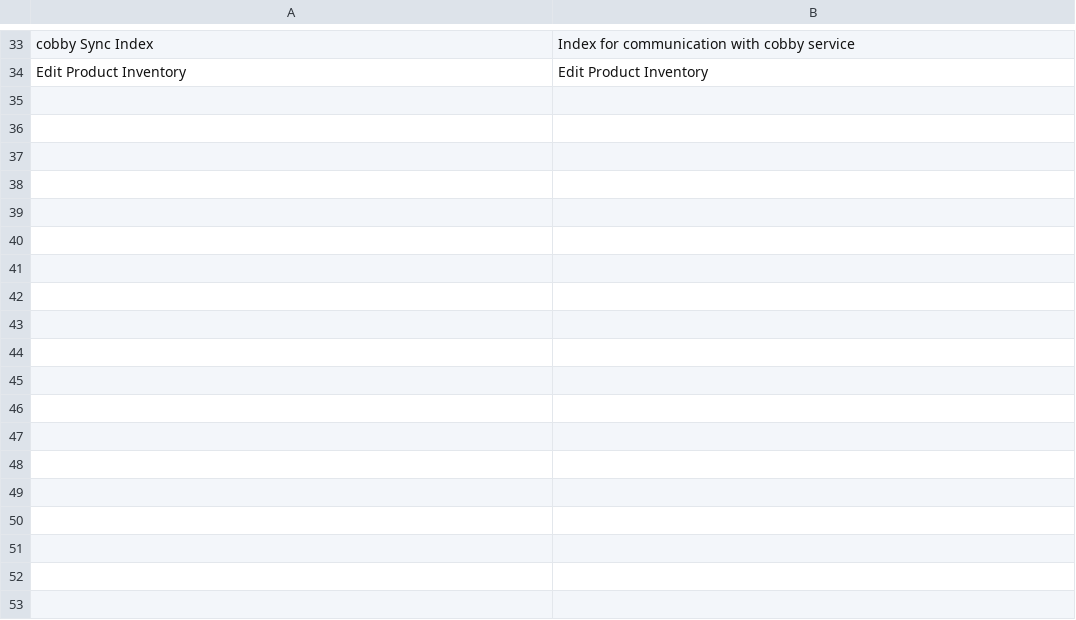
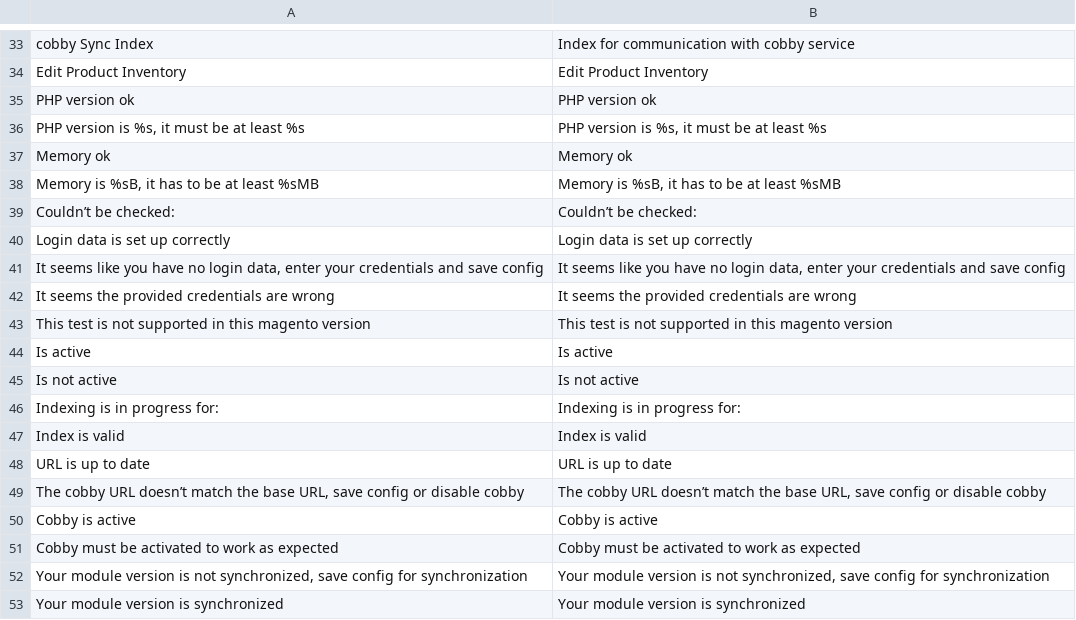
Before and after one commit to mash2/cobby-magento, a CSV file: src/app/locale/en_US/Mash2_Cobby.csv, drawn as a sheet; only a part is shown, gaps mark what is left out.

```diff
--- a/src/app/locale/en_US/Mash2_Cobby.csv
+++ b/src/app/locale/en_US/Mash2_Cobby.csv
@@ -34 +34,20 @@
 "Edit Product Inventory","Edit Product Inventory"
+"PHP version ok","PHP version ok"
+"PHP version is %s, it must be at least %s","PHP version is %s, it must be at least %s"
+"Memory ok","Memory ok"
+"Memory is %sB, it has to be at least %sMB","Memory is %sB, it has to be at least %sMB"
+"Couldn’t be checked: ","Couldn’t be checked: "
+"Login data is set up correctly","Login data is set up correctly"
+"It seems like you have no login data, enter your credentials and save config","It seems like you have no login data, enter your credentials and save config"
+"It seems the provided credentials are wrong","It seems the provided credentials are wrong"
+"This test is not supported in this magento version","This test is not supported in this magento version"
+"Is active","Is active"
+"Is not active","Is not active"
+"Indexing is in progress for: ","Indexing is in progress for: "
+"Index is valid","Index is valid"
+"URL is up to date","URL is up to date"
+"The cobby URL doesn’t match the base URL, save config or disable cobby","The cobby URL doesn’t match the base URL, save config or disable cobby"
+"Cobby is active","Cobby is active"
+"Cobby must be activated to work as expected","Cobby must be activated to work as expected"
+"Your module version is not synchronized, save config for synchronization","Your module version is not synchronized, save config for synchronization"
+"Your module version is synchronized","Your module version is synchronized"
```
Also changed, not shown: src/app/locale/de_DE/Mash2_Cobby.csv, 1 other file.
